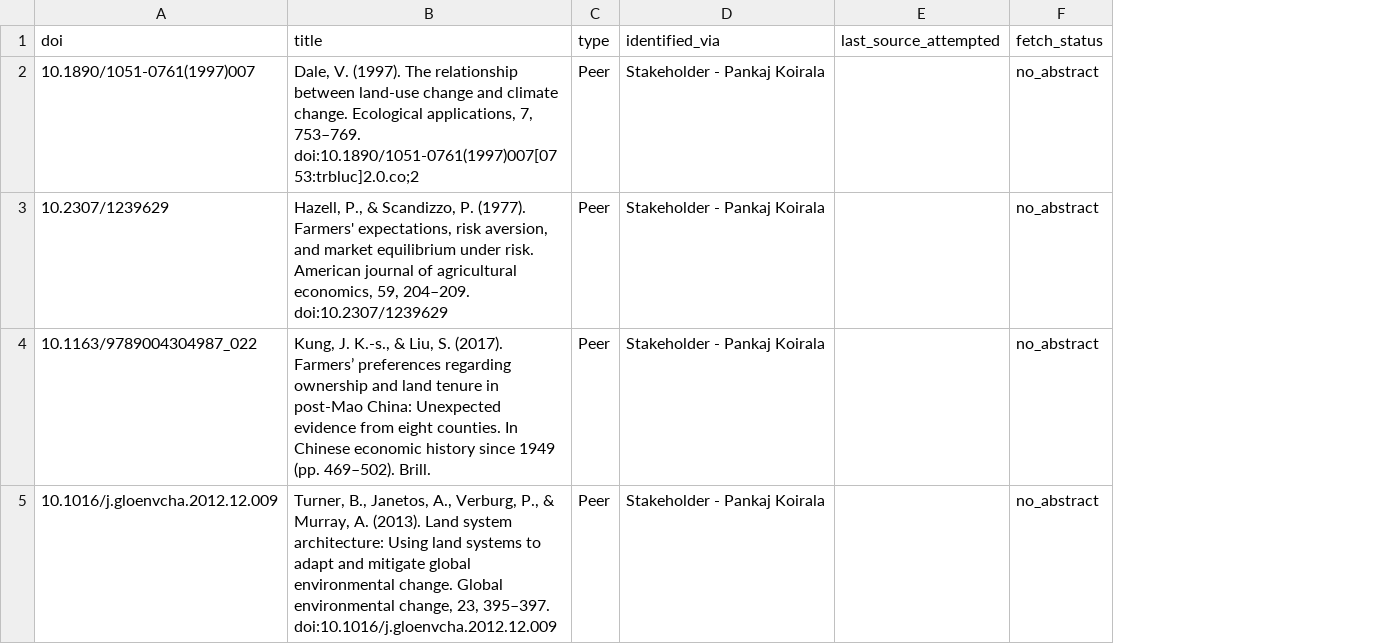
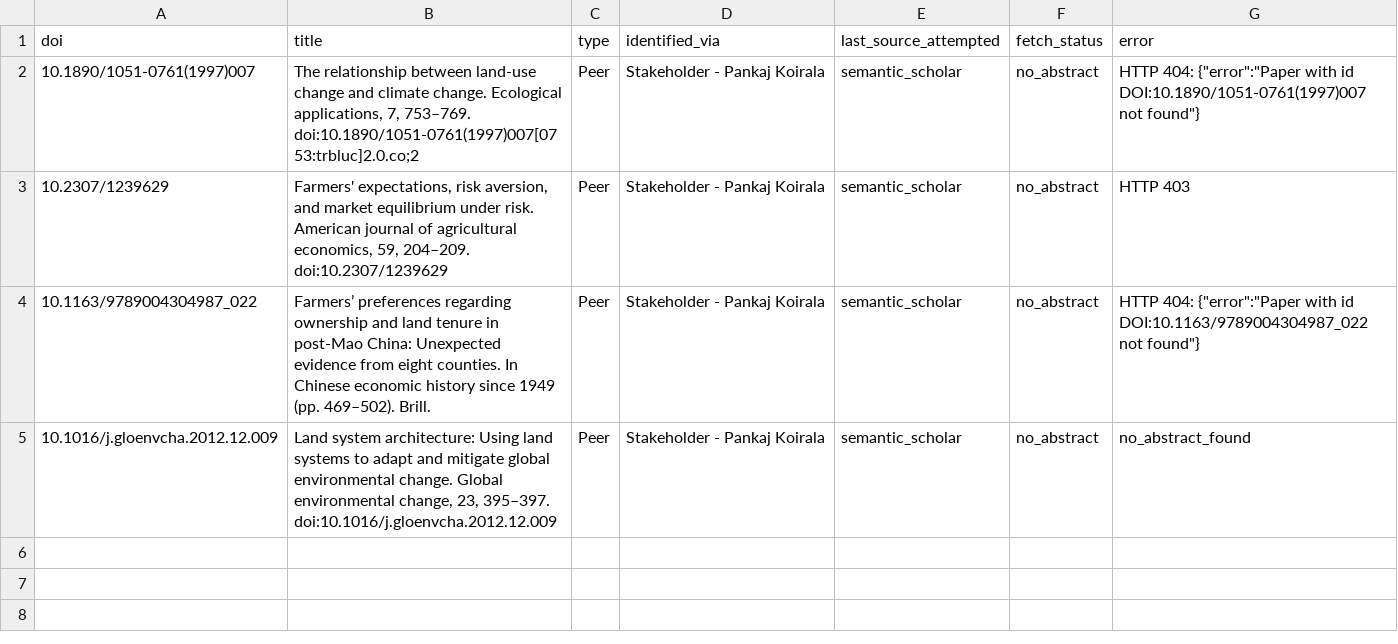
Before and after one commit to bristlepine/ilri-climate-adaptation-effectiveness, a CSV file: scripts/outputs/step4/step4_abstracts_missing.csv, drawn as a sheet; the diff names each change by its address in the sheet, - before the commit and + after, or states it on an @@ line.

```diff
--- a/scripts/outputs/step4/step4_abstracts_missing.csv
+++ b/scripts/outputs/step4/step4_abstracts_missing.csv
+column G (error), rows 2-5: HTTP 404: {"error":"Paper with id DOI:10.1890/1051-0761(1997)007 not found"} | HTTP 403 | HTTP 404: {"error":"Paper with id DOI:10.1163/9789004304987_022 not found"} | no_abstract_found
-B2 (title): Dale, V. (1997). The relationship…
+B2 (title): The relationship…
-E2:E5 (last_source_attempted): (empty)
+E2:E5 (last_source_attempted): semantic_scholar
-B3 (title): Hazell, P., & Scandizzo, P. (1977). Farmers' expectations,…
+B3 (title): Farmers' expectations,…
-B4 (title): Kung, J. K.-s., & Liu, S. (2017). Farmers’ preferences…
+B4 (title): Farmers’ preferences…
-B5 (title): Turner, B., Janetos, A., Verburg, P., & Murray, A. (2013). Land system…
+B5 (title): Land system…
```
Also changed, not shown: 28 other files.
